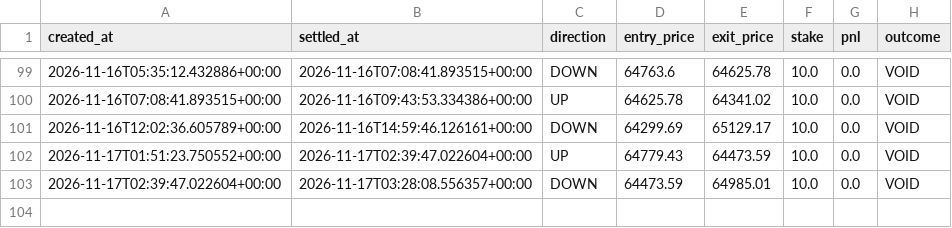
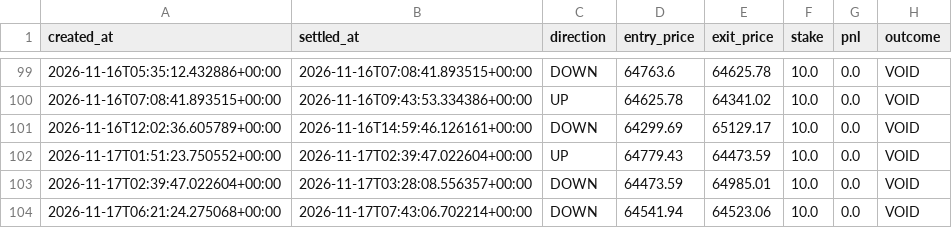
Before and after one commit to fattymyway-ui/bitcoin-paper-bot-v2, a CSV file: data/journal.csv, drawn as a sheet; only a part is shown, gaps mark what is left out; the diff names each change by its address in the sheet, - before the commit and + after, or states it on an @@ line.

```diff
--- a/data/journal.csv
+++ b/data/journal.csv
+row 104: 2026-11-17T06:21:24.275068+00:00 | 2026-11-17T07:43:06.702214+00:00 | DOWN | 64541.94 | 64523.06 | 10.0 | 0.0 | VOID
```
Also changed, not shown: data/parallel_journal.csv, 2 other files.
